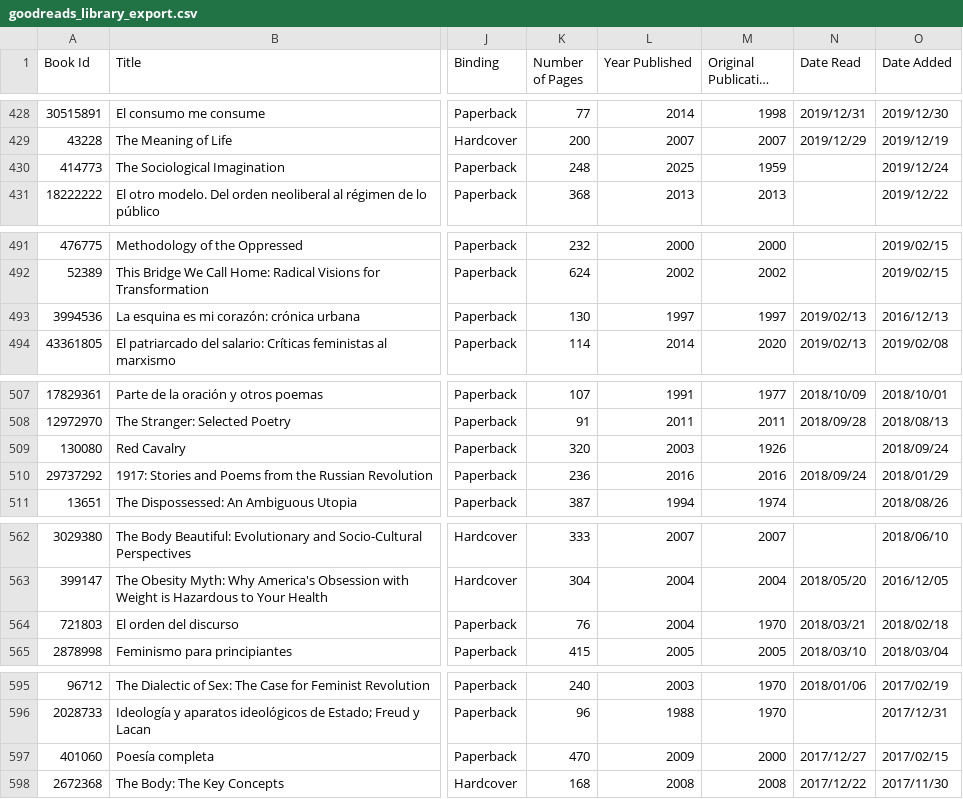
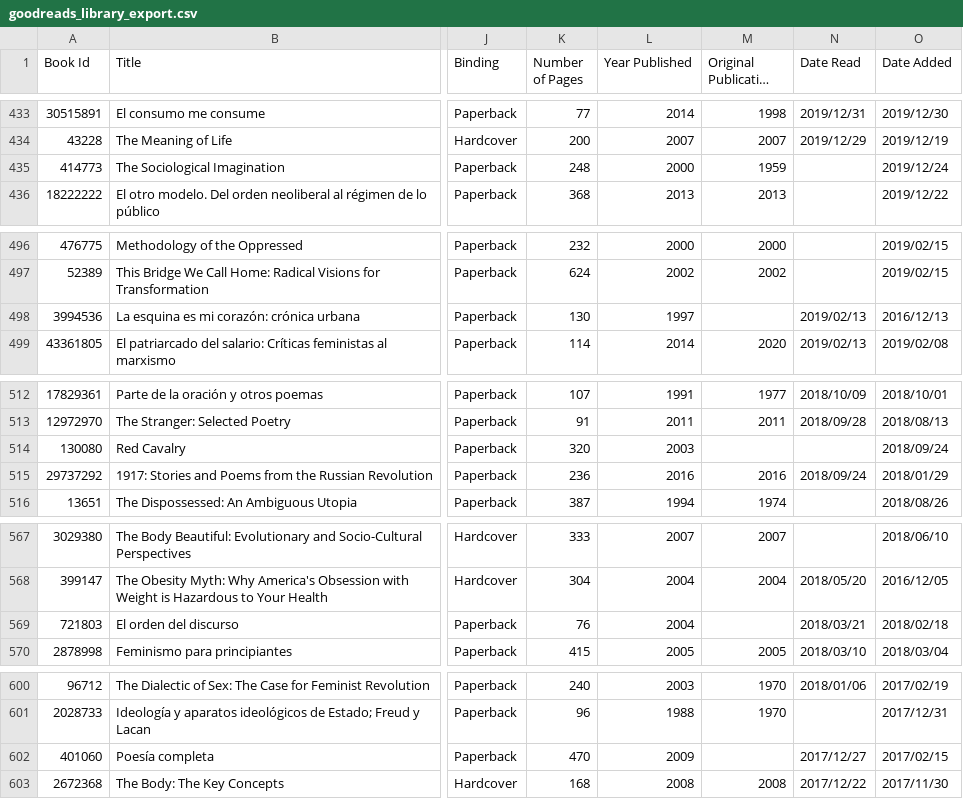
Before and after one commit to bastianolea/blog-personal, a CSV file: datos/goodreads_library_export.csv, drawn as a sheet; only a part is shown, gaps mark what is left out; long unchanged cells end in …; addresses are those after the commit; the diff covers the shown part only; the diff names each change by its address in the sheet, - before the commit and + after, or states it on an @@ line.

```diff
--- a/datos/goodreads_library_export.csv
+++ b/datos/goodreads_library_export.csv
-L435 (Year Published): 2025
+L435 (Year Published): 2000
-M498 (Original Publication Year): 1997
+M498 (Original Publication Year): (empty)
-M514 (Original Publication Year): 1926
+M514 (Original Publication Year): (empty)
-M569 (Original Publication Year): 1970
+M569 (Original Publication Year): (empty)
-M602 (Original Publication Year): 2000
+M602 (Original Publication Year): (empty)
```
Also changed, not shown: 7 added rows, 2 removed rows and 20 edited cells elsewhere in this file, 12 other files.
